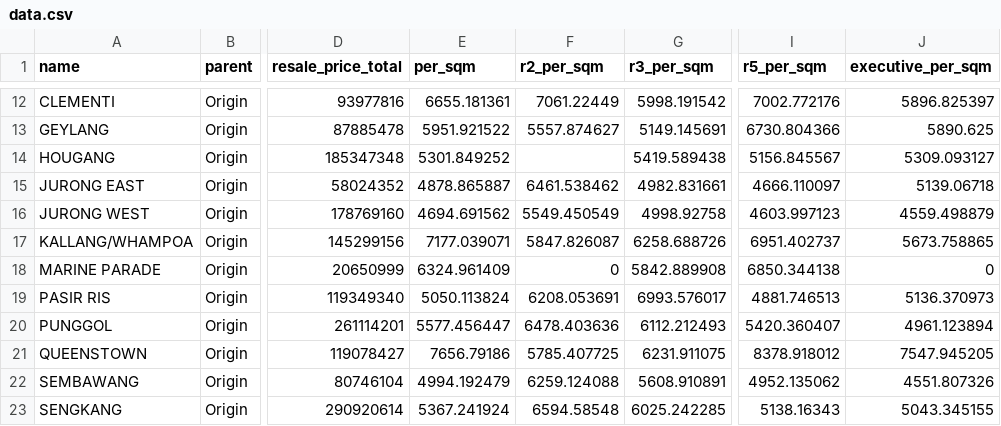
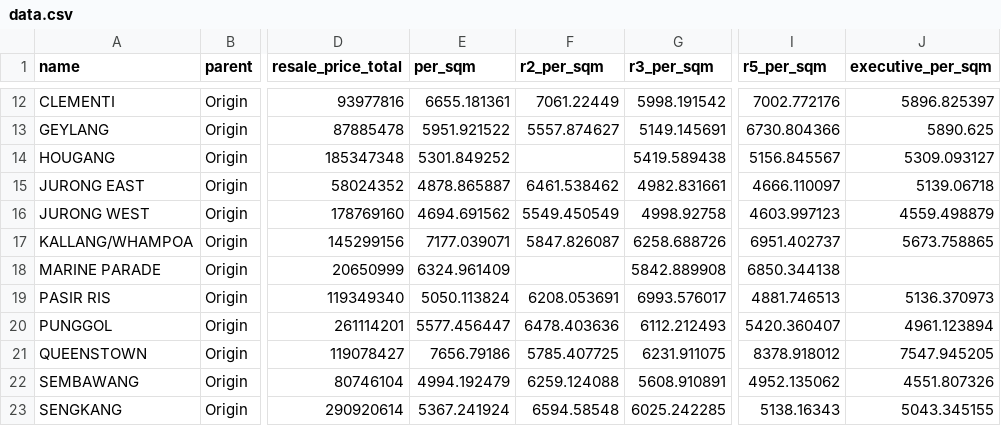
Before and after one commit to zack0411/HASS-assignment3, a CSV file: data.csv, drawn as a sheet; only a part is shown, gaps mark what is left out; the diff names each change by its address in the sheet, - before the commit and + after, or states it on an @@ line.

Commit message:
Update data.csv

```diff
--- a/data.csv
+++ b/data.csv
-F18 (r2_per_sqm): 0
+F18 (r2_per_sqm): (empty)
-J18 (executive_per_sqm): 0
+J18 (executive_per_sqm): (empty)
```
